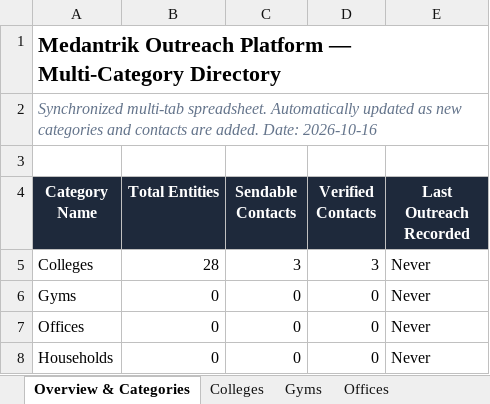
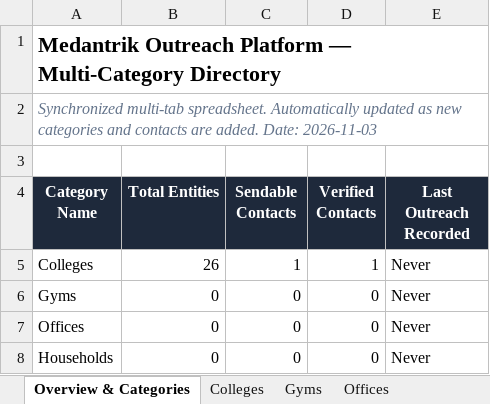
Before and after one commit to amanrathore88/medantrik-college-outreach, an Excel workbook: colleges_delhi_ncr_google_sheets.xlsx, sheet Overview & Categories, drawn as a sheet; values as stored, in another font and other column widths than the file's, no borders; the diff names each change by its address in the sheet, - before the commit and + after, or states it on an @@ line.

Commit message:
Add direct email sending to verified colleges, make fields optional, anti-spam headers, and outreach reset

```diff
--- a/colleges_delhi_ncr_google_sheets.xlsx (sheet Overview & Categories)
+++ b/colleges_delhi_ncr_google_sheets.xlsx (sheet Overview & Categories)
-A2 (Category Name): …added. Date: 2026-10-16
+A2 (Category Name): …added. Date: 2026-11-03
-B5 (Total Entities): 28
+B5 (Total Entities): 26
-C5 (Sendable Contacts): 3
+C5 (Sendable Contacts): 1
-D5 (Verified Contacts): 3
+D5 (Verified Contacts): 1
```
Also changed, not shown: sheet Colleges, colleges_delhi_ncr_multi_category.xlsx, data/directory_master.xlsx, 10 other files.
